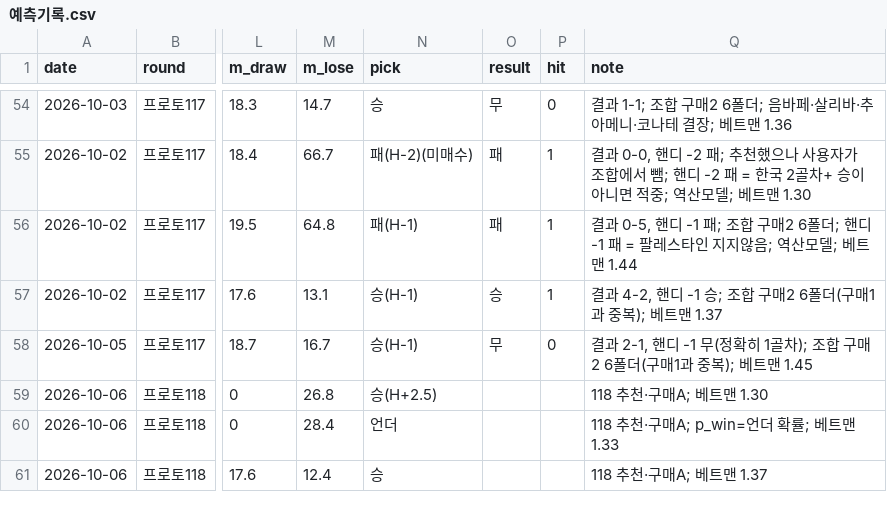
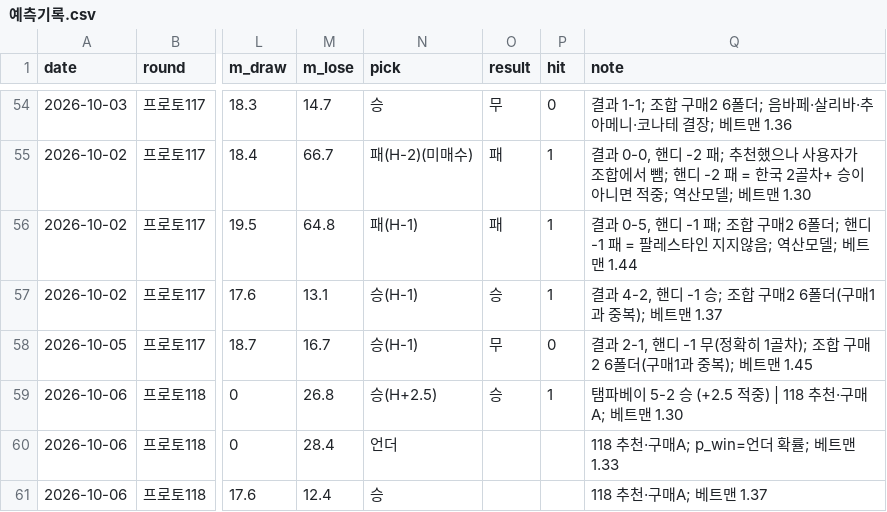
Before and after one commit to Mrzero-00/ai-playground, a CSV file: 승부예측 프로그램/예측기록.csv, drawn as a sheet; only a part is shown, gaps mark what is left out; the diff names each change by its address in the sheet, - before the commit and + after, or states it on an @@ line.

```diff
--- a/승부예측 프로그램/예측기록.csv
+++ b/승부예측 프로그램/예측기록.csv
-O59 (result): (empty)
+O59 (result): 승
-P59 (hit): (empty)
+P59 (hit): 1
-Q59 (note): 118 추천·구매A; 베트맨 1.30
+Q59 (note): 탬파베이 5-2 승 (+2.5 적중) | 118 추천·구매A; 베트맨 1.30
```
Also changed, not shown: 승부예측 프로그램/구매기록.csv, 2 other files.
